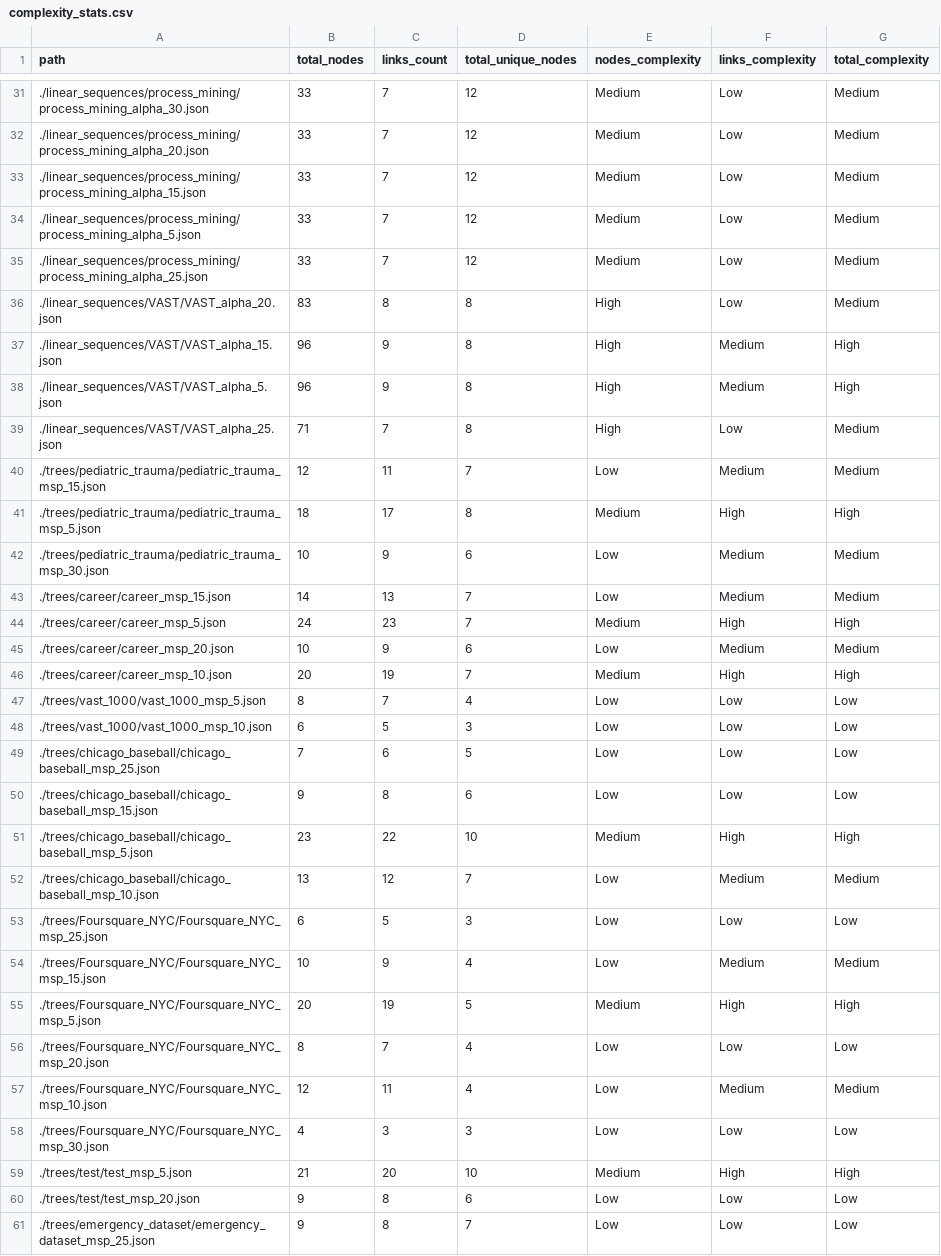
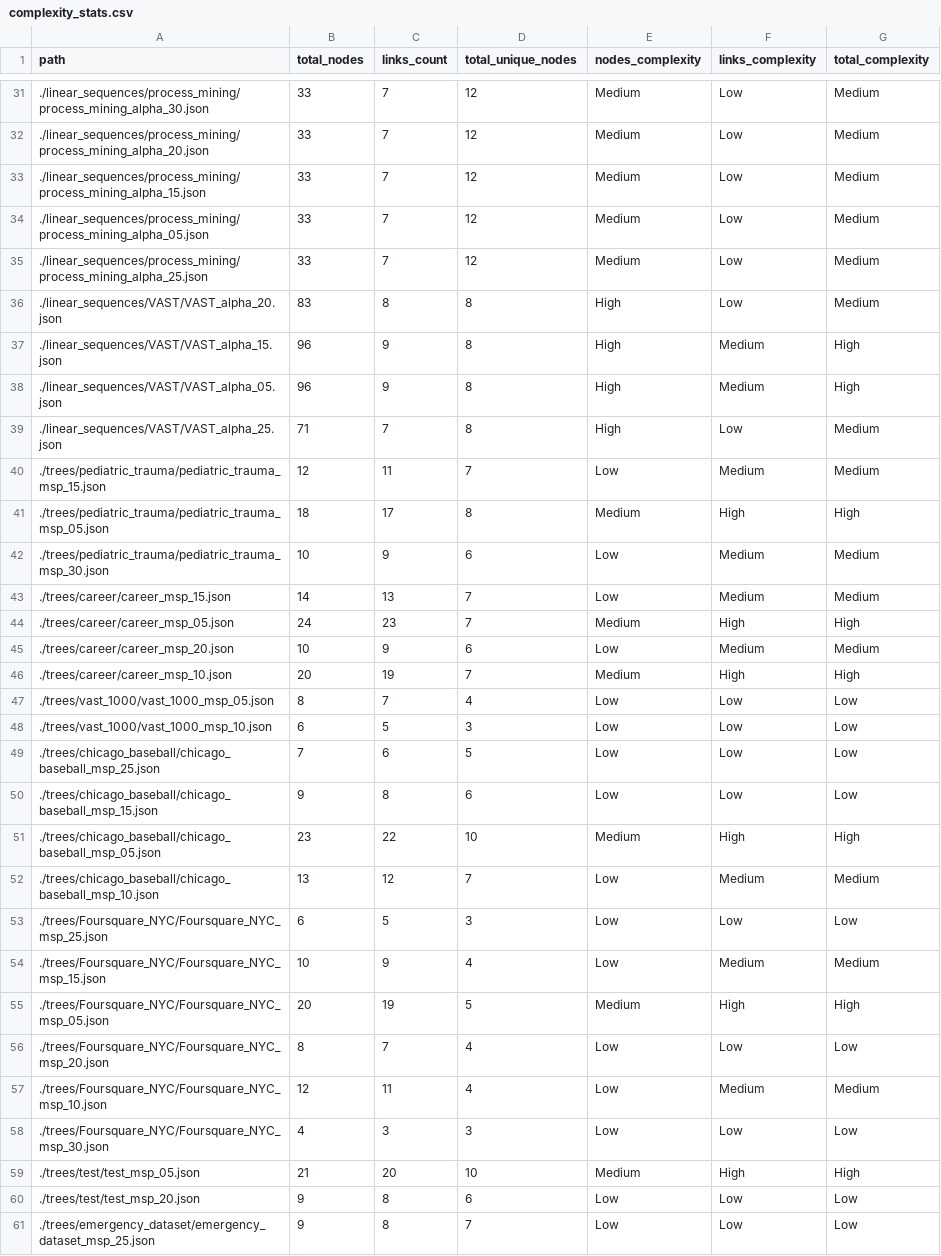
Before and after one commit to kzintas/ProcVQA, a CSV file: vde_ground_truth/complexity_stats.csv, drawn as a sheet; only a part is shown, gaps mark what is left out; the diff covers the shown part only.

Commit message:
updated file names for msp_05 in complexity stats

```diff
--- a/vde_ground_truth/complexity_stats.csv
+++ b/vde_ground_truth/complexity_stats.csv
@@ -33,3 +33,3 @@ path,total_nodes,links_count,total_unique_nodes,nodes_complexity,links_complexit
 ./linear_sequences/process_mining/process_mining_alpha_15.json,33,7,12,Medium,Low,Medium
-./linear_sequences/process_mining/process_mining_alpha_5.json,33,7,12,Medium,Low,Medium
+./linear_sequences/process_mining/process_mining_alpha_05.json,33,7,12,Medium,Low,Medium
 ./linear_sequences/process_mining/process_mining_alpha_25.json,33,7,12,Medium,Low,Medium
@@ -37,12 +37,12 @@ path,total_nodes,links_count,total_unique_nodes,nodes_complexity,links_complexit
 ./linear_sequences/VAST/VAST_alpha_15.json,96,9,8,High,Medium,High
-./linear_sequences/VAST/VAST_alpha_5.json,96,9,8,High,Medium,High
+./linear_sequences/VAST/VAST_alpha_05.json,96,9,8,High,Medium,High
 ./linear_sequences/VAST/VAST_alpha_25.json,71,7,8,High,Low,Medium
 ./trees/pediatric_trauma/pediatric_trauma_msp_15.json,12,11,7,Low,Medium,Medium
-./trees/pediatric_trauma/pediatric_trauma_msp_5.json,18,17,8,Medium,High,High
+./trees/pediatric_trauma/pediatric_trauma_msp_05.json,18,17,8,Medium,High,High
 ./trees/pediatric_trauma/pediatric_trauma_msp_30.json,10,9,6,Low,Medium,Medium
 ./trees/career/career_msp_15.json,14,13,7,Low,Medium,Medium
-./trees/career/career_msp_5.json,24,23,7,Medium,High,High
+./trees/career/career_msp_05.json,24,23,7,Medium,High,High
 ./trees/career/career_msp_20.json,10,9,6,Low,Medium,Medium
 ./trees/career/career_msp_10.json,20,19,7,Medium,High,High
-./trees/vast_1000/vast_1000_msp_5.json,8,7,4,Low,Low,Low
+./trees/vast_1000/vast_1000_msp_05.json,8,7,4,Low,Low,Low
 ./trees/vast_1000/vast_1000_msp_10.json,6,5,3,Low,Low,Low
@@ -50,3 +50,3 @@ path,total_nodes,links_count,total_unique_nodes,nodes_complexity,links_complexit
 ./trees/chicago_baseball/chicago_baseball_msp_15.json,9,8,6,Low,Low,Low
-./trees/chicago_baseball/chicago_baseball_msp_5.json,23,22,10,Medium,High,High
+./trees/chicago_baseball/chicago_baseball_msp_05.json,23,22,10,Medium,High,High
 ./trees/chicago_baseball/chicago_baseball_msp_10.json,13,12,7,Low,Medium,Medium
@@ -54,3 +54,3 @@ path,total_nodes,links_count,total_unique_nodes,nodes_complexity,links_complexit
 ./trees/Foursquare_NYC/Foursquare_NYC_msp_15.json,10,9,4,Low,Medium,Medium
-./trees/Foursquare_NYC/Foursquare_NYC_msp_5.json,20,19,5,Medium,High,High
+./trees/Foursquare_NYC/Foursquare_NYC_msp_05.json,20,19,5,Medium,High,High
 ./trees/Foursquare_NYC/Foursquare_NYC_msp_20.json,8,7,4,Low,Low,Low
@@ -58,3 +58,3 @@ path,total_nodes,links_count,total_unique_nodes,nodes_complexity,links_complexit
 ./trees/Foursquare_NYC/Foursquare_NYC_msp_30.json,4,3,3,Low,Low,Low
-./trees/test/test_msp_5.json,21,20,10,Medium,High,High
+./trees/test/test_msp_05.json,21,20,10,Medium,High,High
 ./trees/test/test_msp_20.json,9,8,6,Low,Low,Low
```
Also changed, not shown: 21 edited cells elsewhere in this file.
